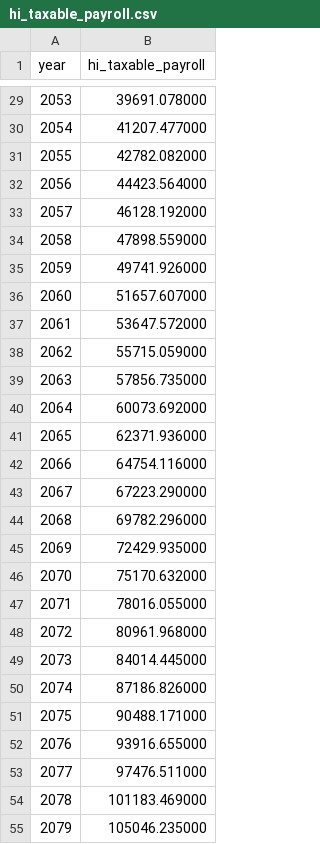
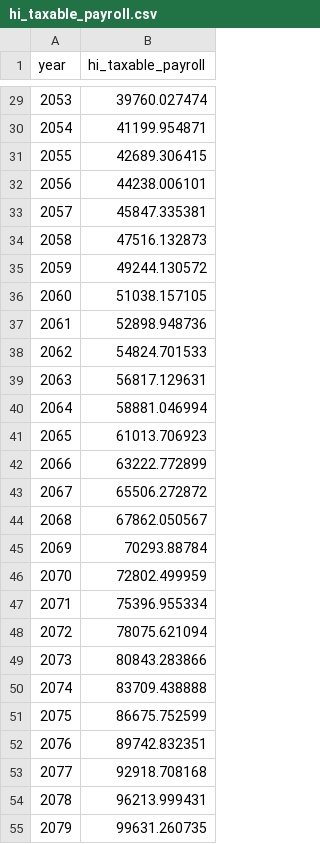
Before and after one commit to PolicyEngine/crfb-tob-impacts, a CSV file: dashboard/public/data/hi_taxable_payroll.csv, drawn as a sheet; only a part is shown, gaps mark what is left out; the diff covers the shown part only.

```diff
--- a/dashboard/public/data/hi_taxable_payroll.csv
+++ b/dashboard/public/data/hi_taxable_payroll.csv
@@ -29,27 +29,27 @@ year,hi_taxable_payroll
-2053,39691.078000
-2054,41207.477000
-2055,42782.082000
-2056,44423.564000
-2057,46128.192000
-2058,47898.559000
-2059,49741.926000
-2060,51657.607000
-2061,53647.572000
-2062,55715.059000
-2063,57856.735000
-2064,60073.692000
-2065,62371.936000
-2066,64754.116000
-2067,67223.290000
-2068,69782.296000
-2069,72429.935000
-2070,75170.632000
-2071,78016.055000
-2072,80961.968000
-2073,84014.445000
-2074,87186.826000
-2075,90488.171000
-2076,93916.655000
-2077,97476.511000
-2078,101183.469000
-2079,105046.235000
+2053,39760.027474
+2054,41199.954871
+2055,42689.306415
+2056,44238.006101
+2057,45847.335381
+2058,47516.132873
+2059,49244.130572
+2060,51038.157105
+2061,52898.948736
+2062,54824.701533
+2063,56817.129631
+2064,58881.046994
+2065,61013.706923
+2066,63222.772899
+2067,65506.272872
+2068,67862.050567
+2069,70293.88784
+2070,72802.499959
+2071,75396.955334
+2072,78075.621094
+2073,80843.283866
+2074,83709.438888
+2075,86675.752599
+2076,89742.832351
+2077,92918.708168
+2078,96213.999431
+2079,99631.260735
```
Also changed, not shown: 48 edited cells elsewhere in this file, data/ssa_economic_projections.csv, data/trust_fund_gaps.csv, 4 other files.
